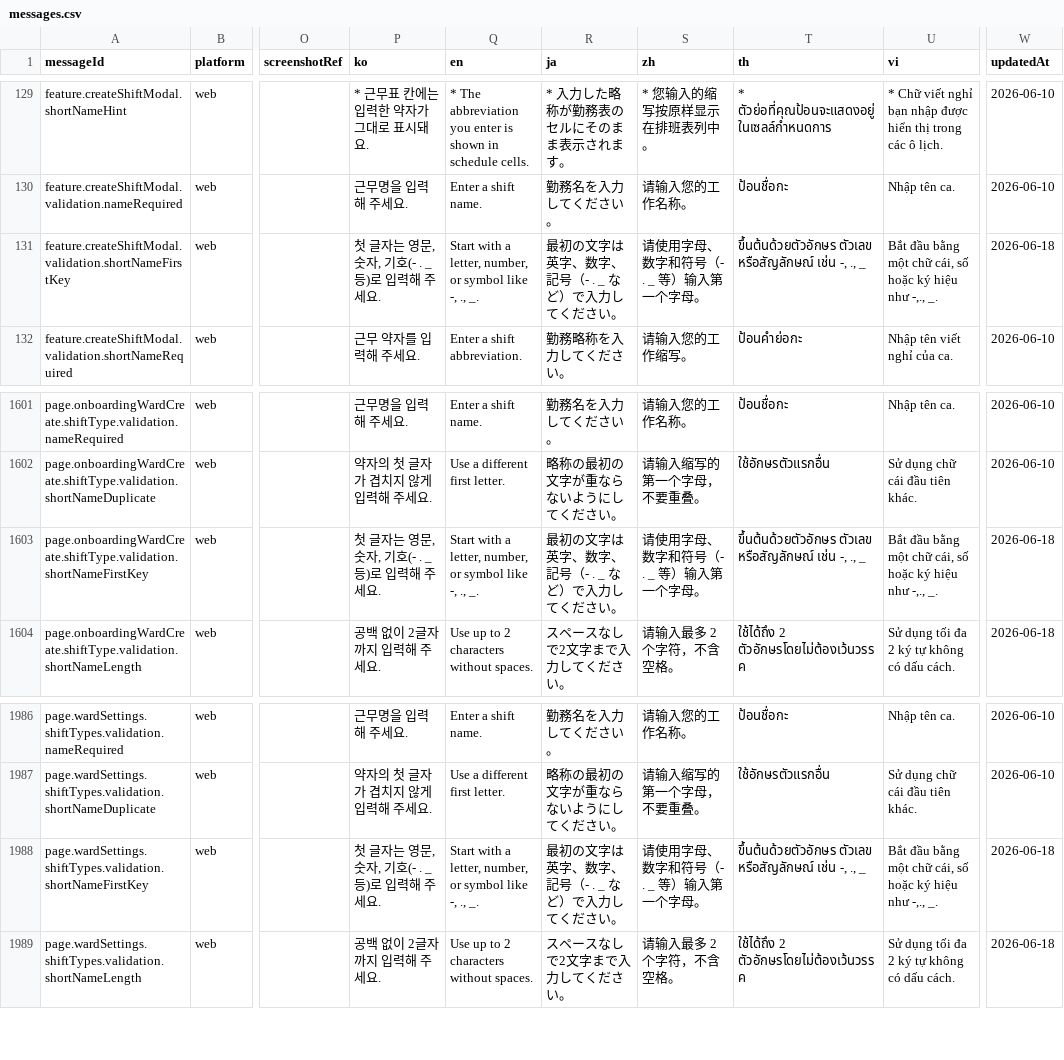
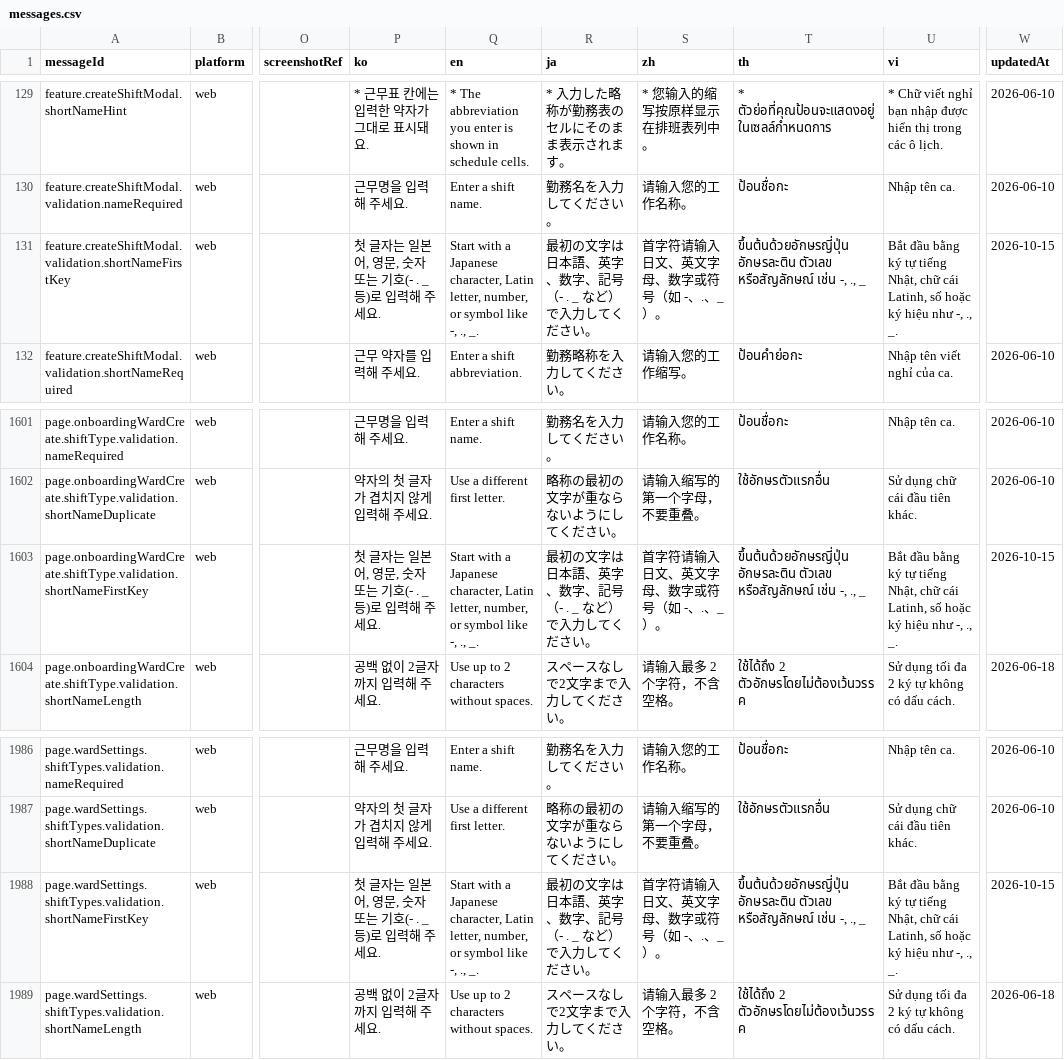
Before and after one commit to gom-3/dutying-web-ai, a CSV file: apps/app/i18n/catalog/messages.csv, drawn as a sheet; only a part is shown, gaps mark what is left out; the diff names each change by its address in the sheet, - before the commit and + after, or states it on an @@ line.

Commit message:
fix: support Japanese input in shift type settings

```diff
--- a/apps/app/i18n/catalog/messages.csv
+++ b/apps/app/i18n/catalog/messages.csv
-P131 (ko): 첫 글자는 영문, 숫자, 기호(- . _ 등)로 입력해 주세요.
+P131 (ko): 첫 글자는 일본어, 영문, 숫자 또는 기호(- . _ 등)로 입력해 주세요.
-Q131 (en): …with a letter, number,…
+Q131 (en): …with a Japanese character, Latin letter, number,…
-R131 (ja): 最初の文字は英字、数字、記号（- . _ など）で入力してください。
+R131 (ja): 最初の文字は日本語、英字、数字、記号（- . _ など）で入力してください。
-S131 (zh): 请使用字母、数字和符号（- . _ 等）输入第一个字母。
+S131 (zh): 首字符请输入日文、英文字母、数字或符号（如 -、.、_）。
-T131 (th): ขึ้นต้นด้วยตัวอักษร ตัวเลข หรือสัญลักษณ์…
+T131 (th): ขึ้นต้นด้วยอักษรญี่ปุ่น อักษรละติน ตัวเลข หรือสัญลักษณ์…
-U131 (vi): …đầu bằng một chữ cái, số hoặc ký hiệu như -,., _.
+U131 (vi): …đầu bằng ký tự tiếng Nhật, chữ cái Latinh, số hoặc ký hiệu như -, ., _.
-W131 (updatedAt): 2026-06-18
+W131 (updatedAt): 2026-10-15
-P1603 (ko): 첫 글자는 영문, 숫자, 기호(- . _ 등)로 입력해 주세요.
+P1603 (ko): 첫 글자는 일본어, 영문, 숫자 또는 기호(- . _ 등)로 입력해 주세요.
-Q1603 (en): …with a letter, number,…
+Q1603 (en): …with a Japanese character, Latin letter, number,…
-R1603 (ja): 最初の文字は英字、数字、記号（- . _ など）で入力してください。
+R1603 (ja): 最初の文字は日本語、英字、数字、記号（- . _ など）で入力してください。
-S1603 (zh): 请使用字母、数字和符号（- . _ 等）输入第一个字母。
+S1603 (zh): 首字符请输入日文、英文字母、数字或符号（如 -、.、_）。
-T1603 (th): ขึ้นต้นด้วยตัวอักษร ตัวเลข หรือสัญลักษณ์…
+T1603 (th): ขึ้นต้นด้วยอักษรญี่ปุ่น อักษรละติน ตัวเลข หรือสัญลักษณ์…
-U1603 (vi): …đầu bằng một chữ cái, số hoặc ký hiệu như -,., _.
+U1603 (vi): …đầu bằng ký tự tiếng Nhật, chữ cái Latinh, số hoặc ký hiệu như -, ., _.
-W1603 (updatedAt): 2026-06-18
+W1603 (updatedAt): 2026-10-15
-P1988 (ko): 첫 글자는 영문, 숫자, 기호(- . _ 등)로 입력해 주세요.
+P1988 (ko): 첫 글자는 일본어, 영문, 숫자 또는 기호(- . _ 등)로 입력해 주세요.
-Q1988 (en): …with a letter, number,…
+Q1988 (en): …with a Japanese character, Latin letter, number,…
-R1988 (ja): 最初の文字は英字、数字、記号（- . _ など）で入力してください。
+R1988 (ja): 最初の文字は日本語、英字、数字、記号（- . _ など）で入力してください。
-S1988 (zh): 请使用字母、数字和符号（- . _ 等）输入第一个字母。
+S1988 (zh): 首字符请输入日文、英文字母、数字或符号（如 -、.、_）。
-T1988 (th): ขึ้นต้นด้วยตัวอักษร ตัวเลข หรือสัญลักษณ์…
+T1988 (th): ขึ้นต้นด้วยอักษรญี่ปุ่น อักษรละติน ตัวเลข หรือสัญลักษณ์…
-U1988 (vi): …đầu bằng một chữ cái, số hoặc ký hiệu như -,., _.
+U1988 (vi): …đầu bằng ký tự tiếng Nhật, chữ cái Latinh, số hoặc ký hiệu như -, ., _.
-W1988 (updatedAt): 2026-06-18
+W1988 (updatedAt): 2026-10-15
```
Also changed, not shown: 20 other files.
